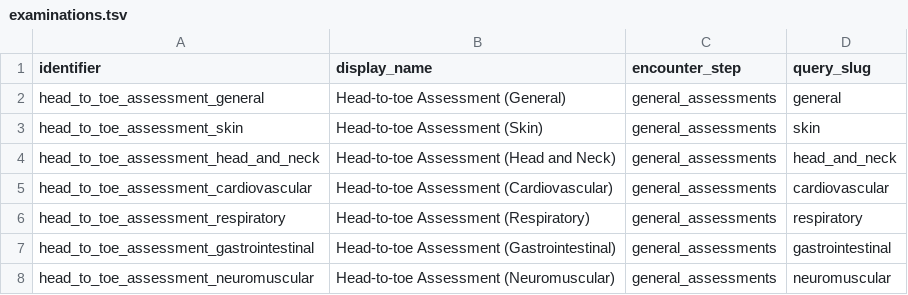
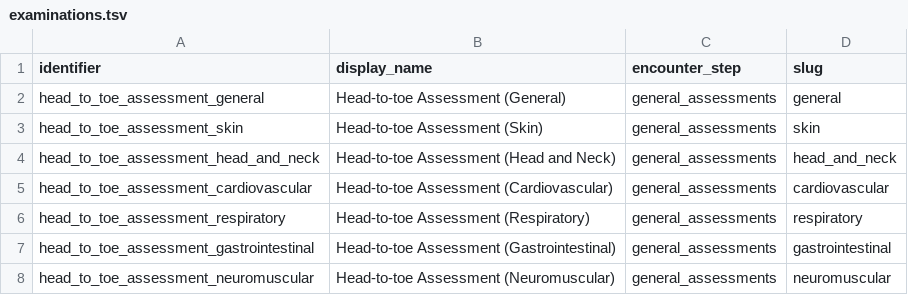
Before and after one commit to Virtual-Hospitals-Africa/virtual-hospitals-africa, a TSV file: db/resources/examinations.tsv, drawn as a sheet; only a part is shown.

```diff
--- a/db/resources/examinations.tsv
+++ b/db/resources/examinations.tsv
@@ -1,2 +1,2 @@
-identifier	display_name	encounter_step	query_slug
+identifier	display_name	encounter_step	slug
 head_to_toe_assessment_general	Head-to-toe Assessment (General)	general_assessments	general
```
Also changed, not shown: 23 other files.
